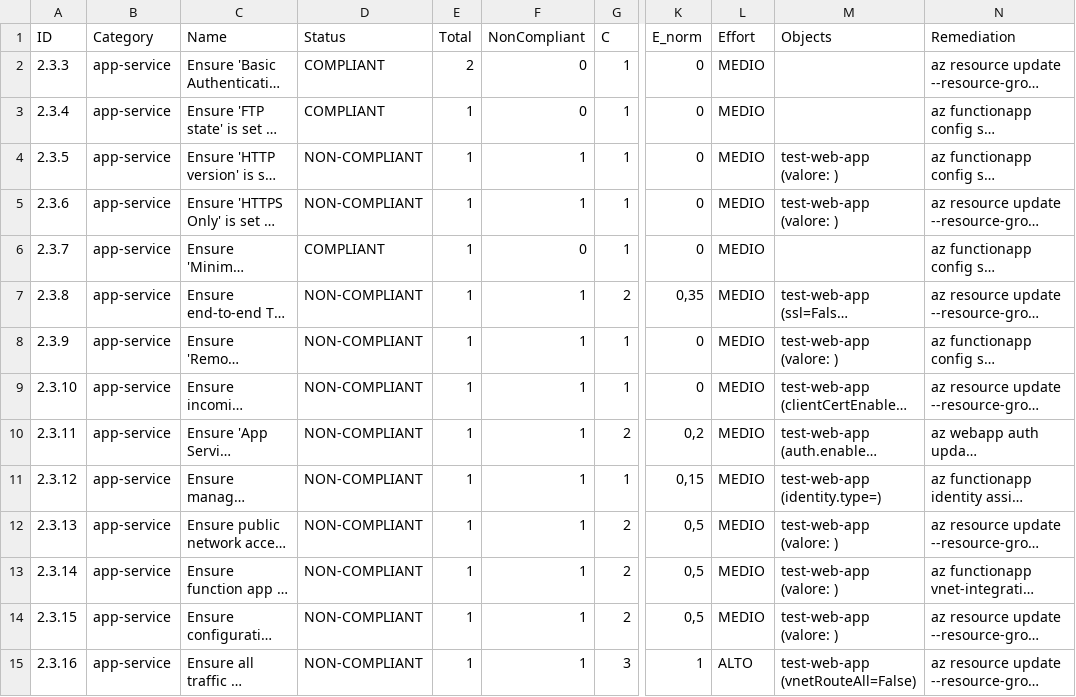
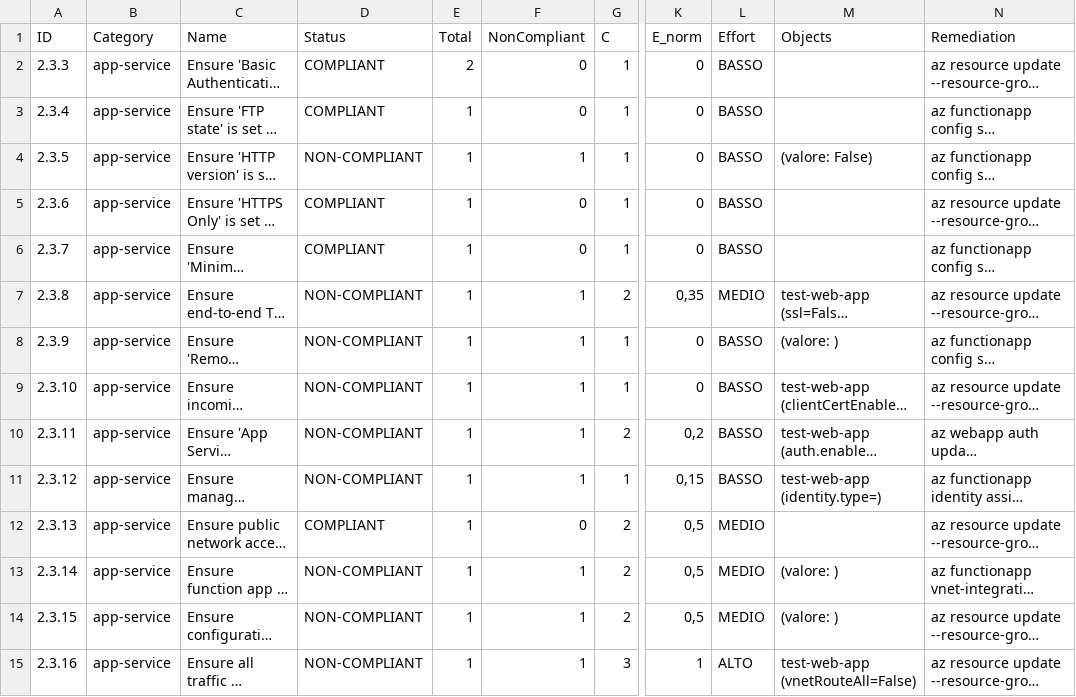
Before and after one commit to MasterCruelty/Thesis-CIS-Assessment, a CSV file: Analisi_Report/Reports/cis_azure_scoring_report_example.csv, drawn as a sheet; only a part is shown, gaps mark what is left out; long unchanged cells end in …; the diff covers the shown part only; the diff names each change by its address in the sheet, - before the commit and + after, or states it on an @@ line.

Commit message:
update export csv report examples

```diff
--- a/Analisi_Report/Reports/cis_azure_scoring_report_example.csv
+++ b/Analisi_Report/Reports/cis_azure_scoring_report_example.csv
-L2:L6 (Effort): MEDIO
+L2:L6 (Effort): BASSO
-M4 (Objects): test-web-app (valore: )
+M4 (Objects): (valore: False)
-D5 (Status): NON-COMPLIANT
+D5 (Status): COMPLIANT
-F5 (NonCompliant): 1
+F5 (NonCompliant): 0
-M5 (Objects): test-web-app (valore: )
+M5 (Objects): (empty)
-L8:L11 (Effort): MEDIO
+L8:L11 (Effort): BASSO
-M8 (Objects): test-web-app (valore: )
+M8 (Objects): (valore: )
-D12 (Status): NON-COMPLIANT
+D12 (Status): COMPLIANT
-F12 (NonCompliant): 1
+F12 (NonCompliant): 0
-M12 (Objects): test-web-app (valore: )
+M12 (Objects): (empty)
-M13:M14 (Objects): test-web-app (valore: )
+M13:M14 (Objects): (valore: )
```
Also changed, not shown: 45 edited cells elsewhere in this file, 2 other files.
